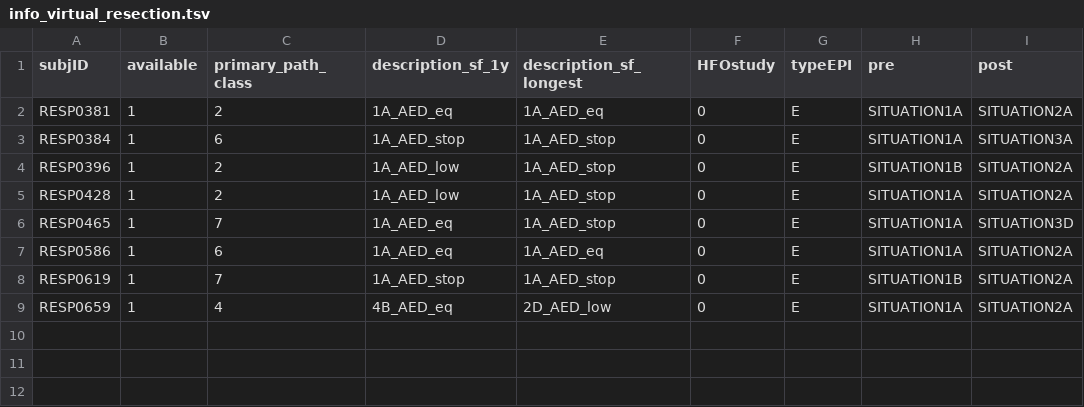
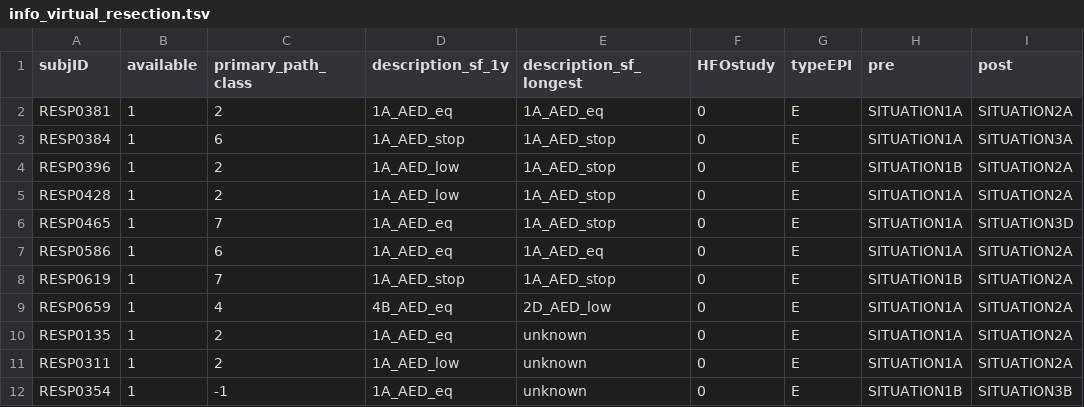
Before and after one commit to suforraxi/virtual_resection, a TSV file: info/info_virtual_resection.tsv, drawn as a sheet.

Commit message:
new subject added

```diff
--- a/info/info_virtual_resection.tsv
+++ b/info/info_virtual_resection.tsv
@@ -9 +9,4 @@ RESP0619	1	7	1A_AED_stop	1A_AED_stop	0	E	SITUATION1B	SITUATION2A
 RESP0659	1	4	4B_AED_eq	2D_AED_low	0	E	SITUATION1A	SITUATION2A
+RESP0135	1	2	1A_AED_eq	unknown	0	E	SITUATION1A	SITUATION2A
+RESP0311	1	2	1A_AED_low	unknown	0	E	SITUATION1A	SITUATION2A
+RESP0354	1	-1	1A_AED_eq	unknown	0	E	SITUATION1B	SITUATION3B
```
